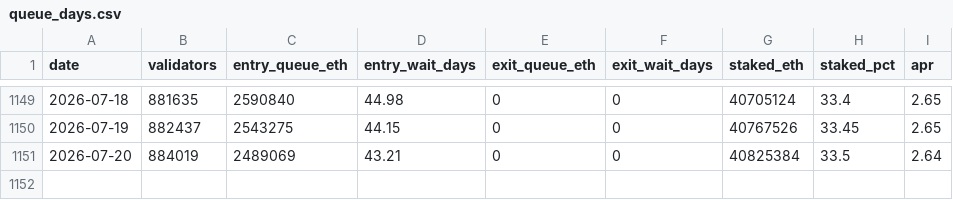
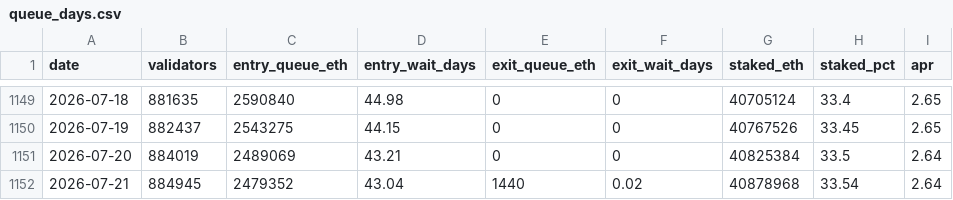
Before and after one commit to jeremyanichols/exit-watch-site, a CSV file: data/queue_days.csv, drawn as a sheet; only a part is shown, gaps mark what is left out; the diff names each change by its address in the sheet, - before the commit and + after, or states it on an @@ line.

```diff
--- a/data/queue_days.csv
+++ b/data/queue_days.csv
+row 1152: 2026-07-21 | 884945 | 2479352 | 43.04 | 1440 | 0.02 | 40878968 | 33.54 | 2.64
```
Also changed, not shown: data/composition.csv, 4 other files.
